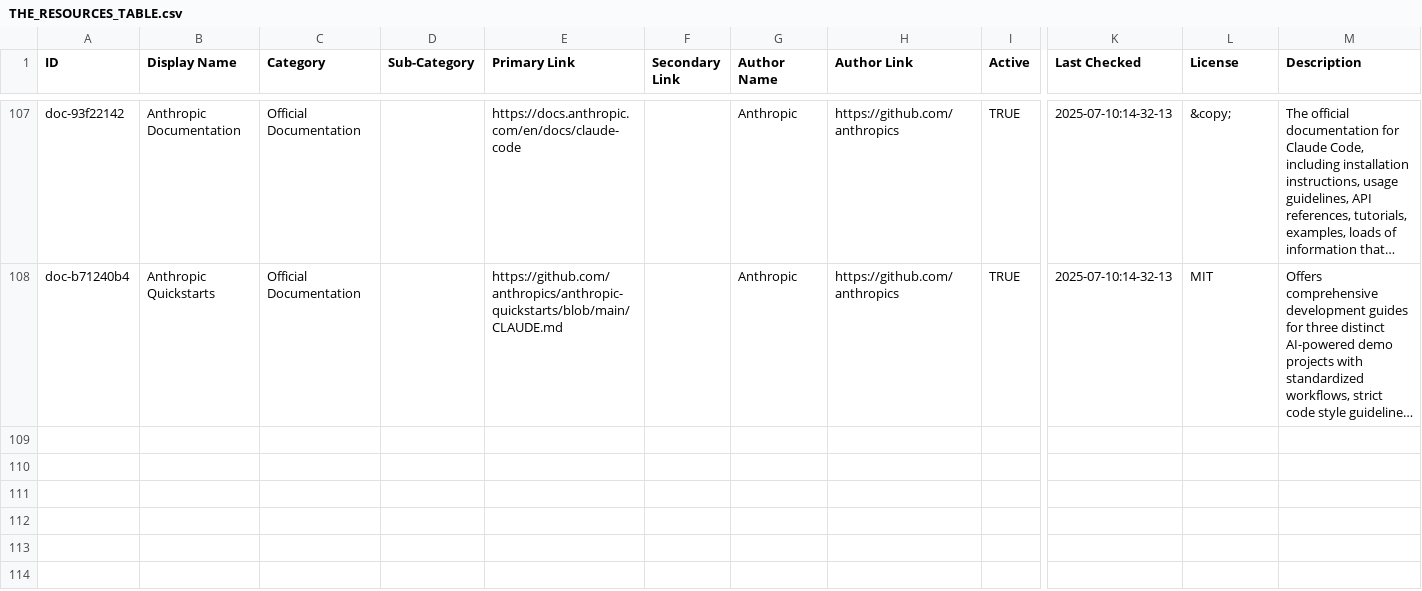
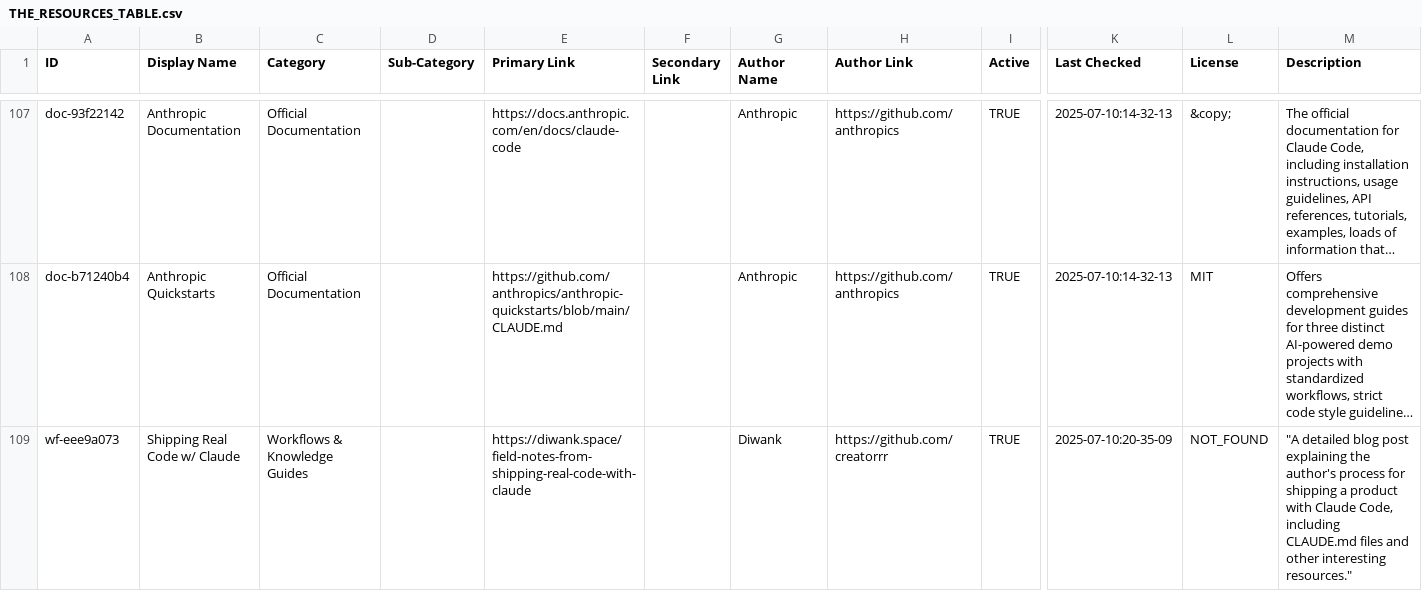
Before and after one commit to thedotmack/awesome-claude-code, a CSV file: THE_RESOURCES_TABLE.csv, drawn as a sheet; only a part is shown, gaps mark what is left out; long unchanged cells end in …; rows hold the shown columns only; the diff names each change by its address in the sheet, - before the commit and + after, or states it on an @@ line.

Commit message:
feat: add new resource - blog post

```diff
--- a/THE_RESOURCES_TABLE.csv
+++ b/THE_RESOURCES_TABLE.csv
+row 109: wf-eee9a073 | Shipping Real Code w/ Claude | Workflows & Knowledge Guides |  | https://diwank.space/field-notes-from-shipping-real-code-with-claude |  | Diwank | https://github.com/creatorrr | TRUE | 2025-07-10:20-35-09 | NOT_FOUND | "A detailed blog post explaining the author's process for shipping a product with Claude Code, including CLAUDE.md files and other interesting resources."
```
Also changed, not shown: 1 other file.
